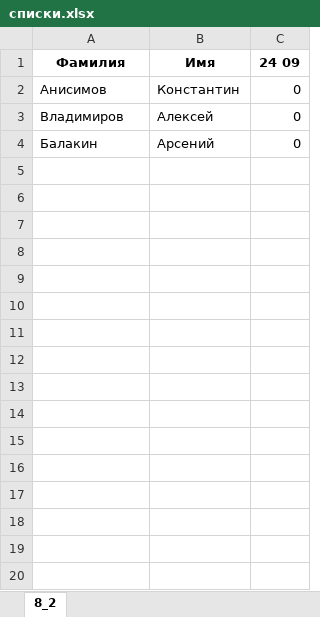
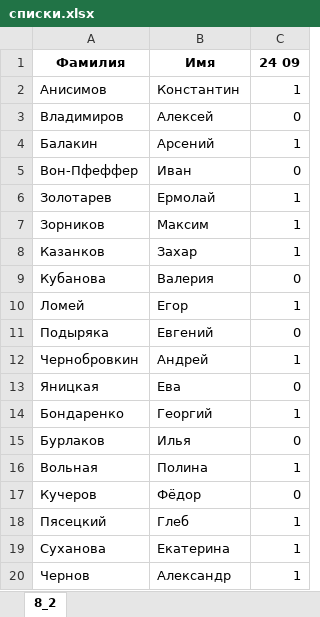
Before and after one commit to nazanna/attendance_bot, an Excel workbook: списки.xlsx, sheet 8_2, drawn as a sheet; only a part is shown; values as stored, in another font and other column widths than the file's, no borders; the diff covers the shown part only; the diff names each change by its address in the sheet, - before the commit and + after, or states it on an @@ line.

```diff
--- a/списки.xlsx (sheet 8_2)
+++ b/списки.xlsx (sheet 8_2)
-C2 (24 09): 0
+C2 (24 09): 1
-C4 (24 09): 0
+C4 (24 09): 1
+row 5: Вон-Пфеффер | Иван | 0
+row 6: Золотарев | Ермолай | 1
+row 7: Зорников | Максим | 1
+row 8: Казанков | Захар | 1
+row 9: Кубанова | Валерия | 0
+row 10: Ломей | Егор | 1
+row 11: Подыряка | Евгений | 0
+row 12: Чернобровкин | Андрей | 1
+row 13: Яницкая | Ева | 0
+row 14: Бондаренко | Георгий | 1
+row 15: Бурлаков | Илья | 0
+row 16: Вольная | Полина | 1
+row 17: Кучеров | Фёдор | 0
+row 18: Пясецкий | Глеб | 1
+row 19: Суханова | Екатерина | 1
+row 20: Чернов | Александр | 1
```
Also changed, not shown: 13 added rows elsewhere in this sheet, 4 other files.
